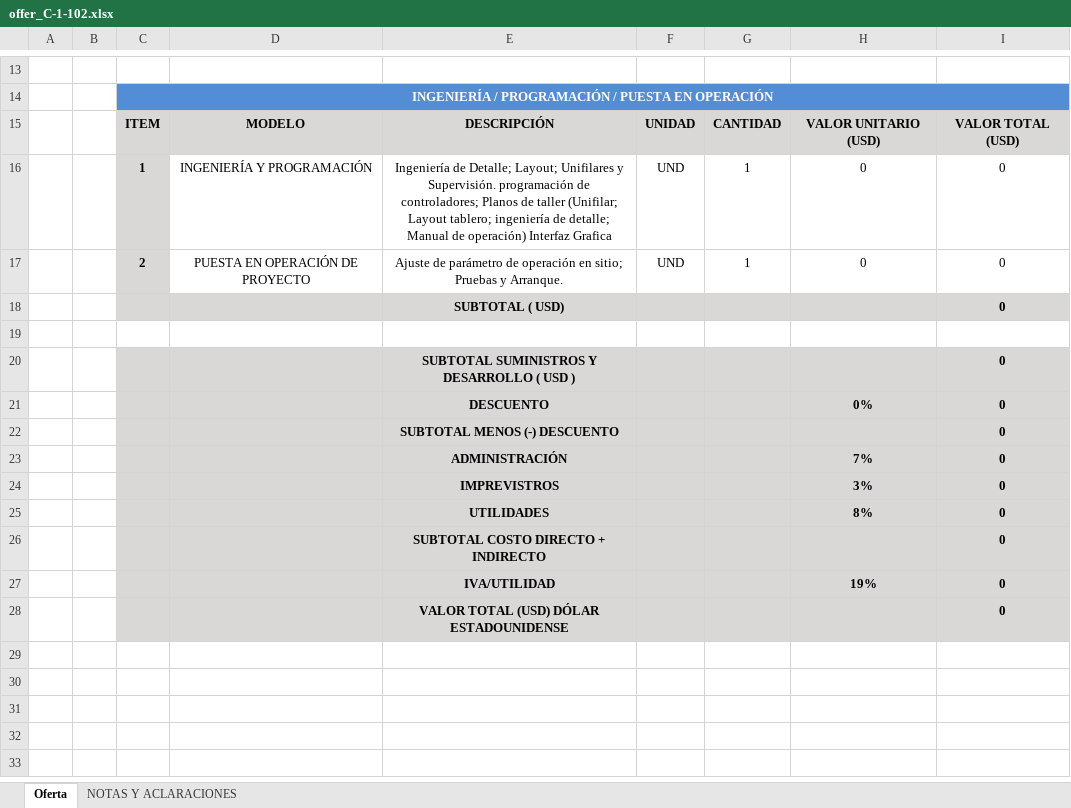
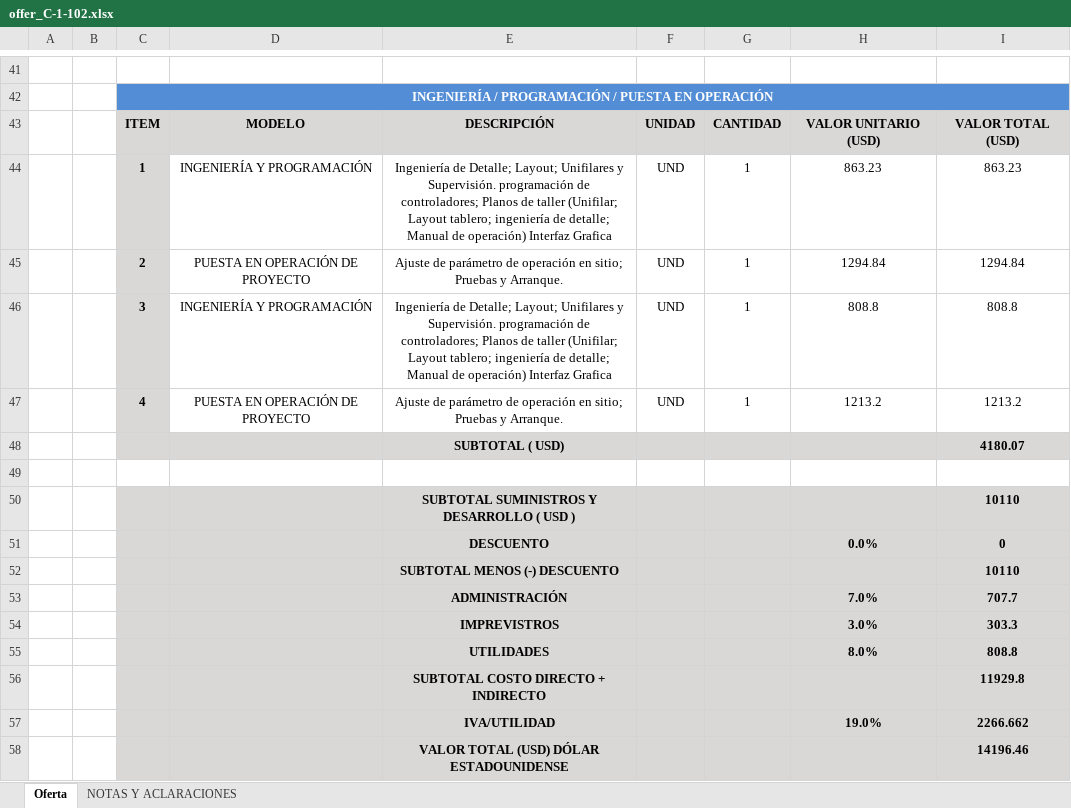
Before and after one commit to duvanceliz/apptsinc, an Excel workbook: media/offers/30/offer_C-1-102.xlsx, sheet Oferta, drawn as a sheet; only a part is shown, gaps mark what is left out; values as stored, in another font and other column widths than the file's, no borders; removed rows and columns are numbered as before the commit, all else as after; the diff covers the shown part only; the diff names each change by its address in the sheet, - before the commit and + after, or states it on an @@ line.

```diff
--- a/media/offers/30/offer_C-1-102.xlsx (sheet Oferta)
+++ b/media/offers/30/offer_C-1-102.xlsx (sheet Oferta)
-H44: 0
+H44: 863.23
-I44: 0
+I44: 863.23
-H45: 0
+H45: 1294.84
-I45: 0
+I45: 1294.84
-row 18:  |  |  |  | SUBTOTAL ( USD) |  |  |  | 0
+row 46:  |  | 3 | INGENIERÍA Y PROGRAMACIÓN | Ingeniería de Detalle; Layout; Unifilares y Supervisión. programación de controladores; Planos de taller (Unifilar; Layout tablero; ingeniería de detalle; Manual de operación) Interfaz Grafica | UND | 1 | 808.8 | 808.8
+row 47:  |  | 4 | PUESTA EN OPERACIÓN DE PROYECTO | Ajuste de parámetro de operación en sitio; Pruebas y Arranque. | UND | 1 | 1213.2 | 1213.2
+row 48:  |  |  |  | SUBTOTAL ( USD) |  |  |  | 4180.07
-I50: 0
+I50: 10110
-H51: 0%
+H51: 0.0%
-I52: 0
+I52: 10110
-row 23:  |  |  |  | ADMINISTRACIÓN |  |  | 7% | 0
-row 24:  |  |  |  | IMPREVISTROS |  |  | 3% | 0
-row 25:  |  |  |  | UTILIDADES |  |  | 8% | 0
-row 26:  |  |  |  | SUBTOTAL COSTO DIRECTO + INDIRECTO |  |  |  | 0
-row 27:  |  |  |  | IVA/UTILIDAD |  |  | 19% | 0
-row 28:  |  |  |  | VALOR TOTAL (USD) DÓLAR ESTADOUNIDENSE |  |  |  | 0
+row 53:  |  |  |  | ADMINISTRACIÓN |  |  | 7.0% | 707.7
+row 54:  |  |  |  | IMPREVISTROS |  |  | 3.0% | 303.3
+row 55:  |  |  |  | UTILIDADES |  |  | 8.0% | 808.8
+row 56:  |  |  |  | SUBTOTAL COSTO DIRECTO + INDIRECTO |  |  |  | 11929.8
+row 57:  |  |  |  | IVA/UTILIDAD |  |  | 19.0% | 2266.662
+row 58:  |  |  |  | VALOR TOTAL (USD) DÓLAR ESTADOUNIDENSE |  |  |  | 14196.46
```
Also changed, not shown: 30 added rows, 2 removed rows and 1 edited cell elsewhere in this sheet, media/offers/24/offer_None.xlsx, media/offers/29/offer_C-1-101.xlsx, 40 other files.
